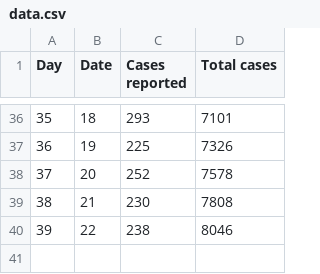
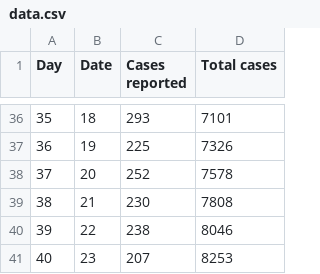
Before and after one commit to fuentesdt/covidHouston, a CSV file: data.csv, drawn as a sheet; only a part is shown, gaps mark what is left out.

```diff
--- a/data.csv
+++ b/data.csv
@@ -40 +40,2 @@ Day,Date,Cases reported,Total cases
 39,22,238,8046
+40,23,207,8253
```
Also changed, not shown: 2 other files.
